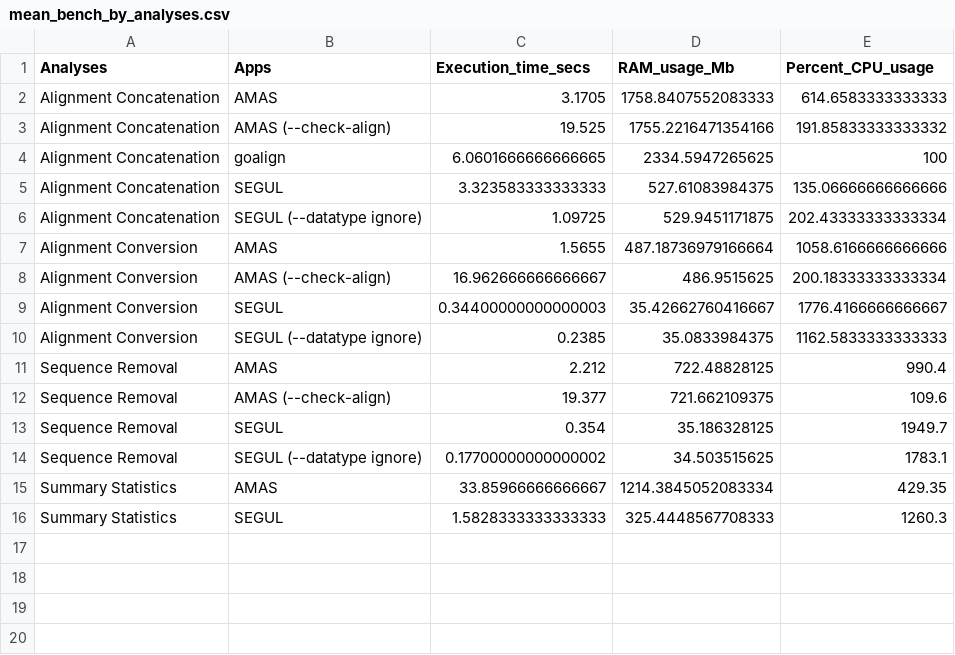
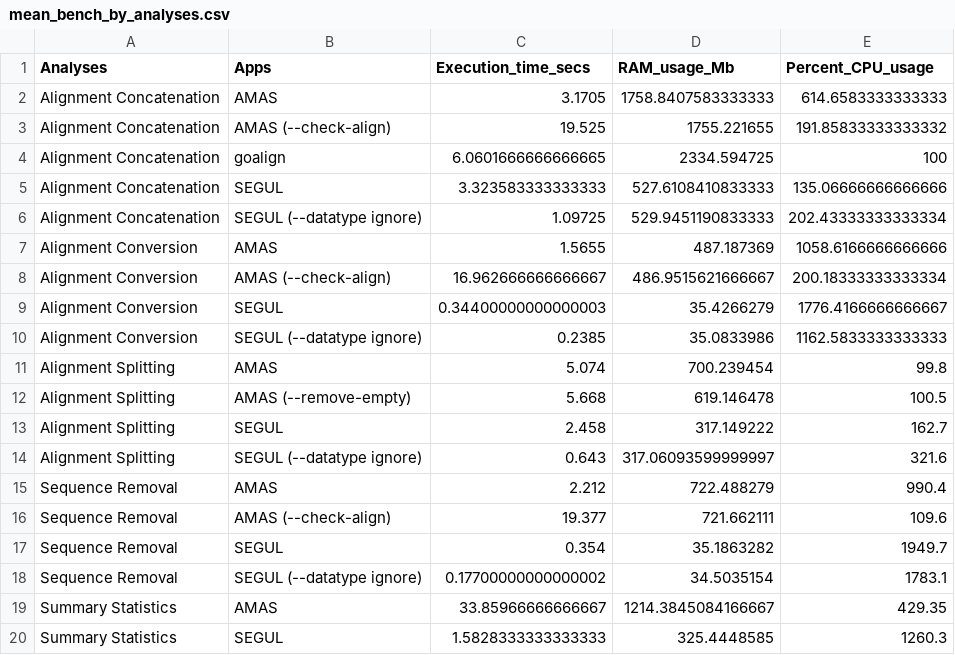
Before and after one commit to hhandika/segul-bench, a CSV file: results/mean_bench_by_analyses.csv, drawn as a sheet.

```diff
--- a/results/mean_bench_by_analyses.csv
+++ b/results/mean_bench_by_analyses.csv
@@ -1,16 +1,20 @@
 Analyses,Apps,Execution_time_secs,RAM_usage_Mb,Percent_CPU_usage
-Alignment Concatenation,AMAS,3.1705,1758.8407552083333,614.6583333333333
-Alignment Concatenation,AMAS (--check-align),19.525,1755.2216471354166,191.85833333333332
-Alignment Concatenation,goalign,6.0601666666666665,2334.5947265625,100
-Alignment Concatenation,SEGUL,3.323583333333333,527.61083984375,135.06666666666666
-Alignment Concatenation,SEGUL (--datatype ignore),1.09725,529.9451171875,202.43333333333334
-Alignment Conversion,AMAS,1.5655,487.18736979166664,1058.6166666666666
-Alignment Conversion,AMAS (--check-align),16.962666666666667,486.9515625,200.18333333333334
-Alignment Conversion,SEGUL,0.34400000000000003,35.42662760416667,1776.4166666666667
-Alignment Conversion,SEGUL (--datatype ignore),0.2385,35.0833984375,1162.5833333333333
-Sequence Removal,AMAS,2.212,722.48828125,990.4
-Sequence Removal,AMAS (--check-align),19.377,721.662109375,109.6
-Sequence Removal,SEGUL,0.354,35.186328125,1949.7
-Sequence Removal,SEGUL (--datatype ignore),0.17700000000000002,34.503515625,1783.1
-Summary Statistics,AMAS,33.85966666666667,1214.3845052083334,429.35
-Summary Statistics,SEGUL,1.5828333333333333,325.4448567708333,1260.3
+Alignment Concatenation,AMAS,3.1705,1758.8407583333333,614.6583333333333
+Alignment Concatenation,AMAS (--check-align),19.525,1755.221655,191.85833333333332
+Alignment Concatenation,goalign,6.0601666666666665,2334.594725,100
+Alignment Concatenation,SEGUL,3.323583333333333,527.6108410833333,135.06666666666666
+Alignment Concatenation,SEGUL (--datatype ignore),1.09725,529.9451190833333,202.43333333333334
+Alignment Conversion,AMAS,1.5655,487.187369,1058.6166666666666
+Alignment Conversion,AMAS (--check-align),16.962666666666667,486.9515621666667,200.18333333333334
+Alignment Conversion,SEGUL,0.34400000000000003,35.4266279,1776.4166666666667
+Alignment Conversion,SEGUL (--datatype ignore),0.2385,35.0833986,1162.5833333333333
+Alignment Splitting,AMAS,5.074,700.239454,99.8
+Alignment Splitting,AMAS (--remove-empty),5.668,619.146478,100.5
+Alignment Splitting,SEGUL,2.458,317.149222,162.7
+Alignment Splitting,SEGUL (--datatype ignore),0.643,317.06093599999997,321.6
+Sequence Removal,AMAS,2.212,722.488279,990.4
+Sequence Removal,AMAS (--check-align),19.377,721.662111,109.6
+Sequence Removal,SEGUL,0.354,35.1863282,1949.7
+Sequence Removal,SEGUL (--datatype ignore),0.17700000000000002,34.5035154,1783.1
+Summary Statistics,AMAS,33.85966666666667,1214.3845084166667,429.35
+Summary Statistics,SEGUL,1.5828333333333333,325.4448585,1260.3
```
Also changed, not shown: data/initial-results.csv, results/diff_mean_bench_by_analyses.csv, 9 other files.
